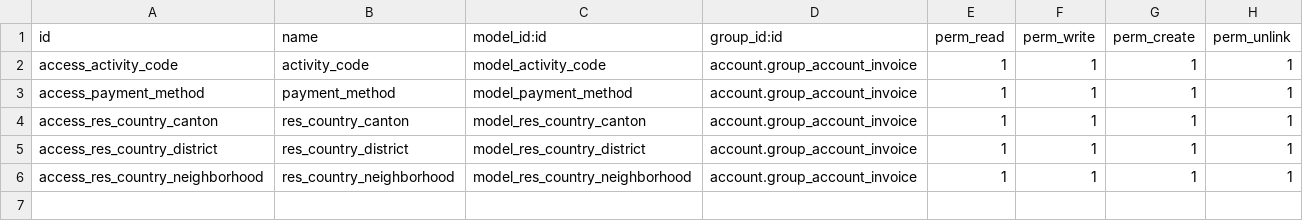
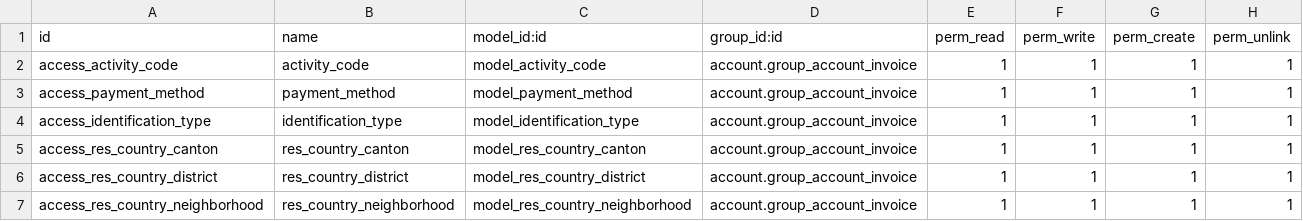
Before and after one commit to Grant-Thornton-Costa-Rica/lab, a CSV file: base_factura_electronica_v14/security/ir.model.access.csv, drawn as a sheet.

Commit message:
Modelo Identification Type

```diff
--- a/base_factura_electronica_v14/security/ir.model.access.csv
+++ b/base_factura_electronica_v14/security/ir.model.access.csv
@@ -3,2 +3,3 @@ access_activity_code,activity_code,model_activity_code,account.group_account_inv
 access_payment_method,payment_method,model_payment_method,account.group_account_invoice,1,1,1,1
+access_identification_type,identification_type,model_identification_type,account.group_account_invoice,1,1,1,1
 access_res_country_canton,res_country_canton,model_res_country_canton,account.group_account_invoice,1,1,1,1
```
Also changed, not shown: 4 other files.
